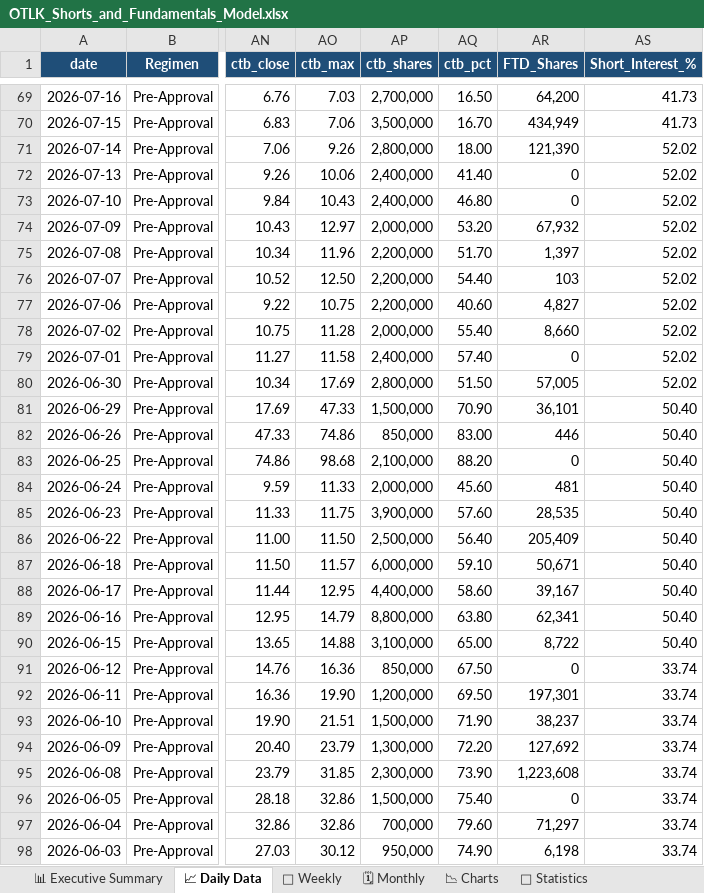
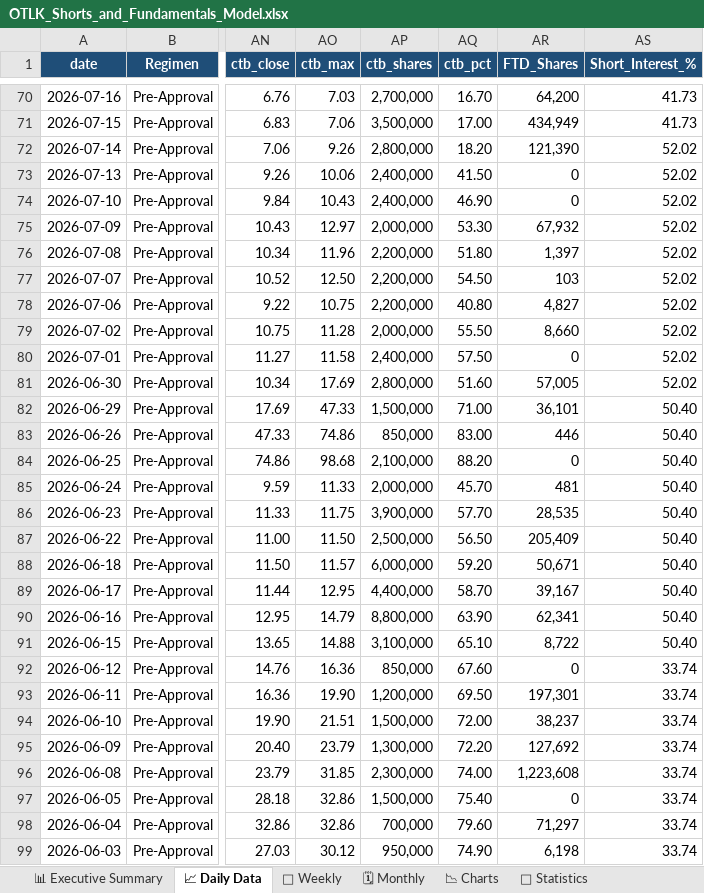
Before and after one commit to The-Slag-Brothers/OTLK-tracker, an Excel workbook: OTLK_Shorts_and_Fundamentals_Model.xlsx, sheet 📈 Daily Data, drawn as a sheet; only a part is shown, gaps mark what is left out; values as stored, in another font and other column widths than the file's, no borders; addresses are those after the commit; the diff covers the shown part only; the diff names each change by its address in the sheet, - before the commit and + after, or states it on an @@ line.

```diff
--- a/OTLK_Shorts_and_Fundamentals_Model.xlsx (sheet 📈 Daily Data)
+++ b/OTLK_Shorts_and_Fundamentals_Model.xlsx (sheet 📈 Daily Data)
-AQ70 (ctb_pct): 16.50
+AQ70 (ctb_pct): 16.70
-AQ71 (ctb_pct): 16.70
+AQ71 (ctb_pct): 17.00
-AQ72 (ctb_pct): 18.00
+AQ72 (ctb_pct): 18.20
-AQ73 (ctb_pct): 41.40
+AQ73 (ctb_pct): 41.50
-AQ74 (ctb_pct): 46.80
+AQ74 (ctb_pct): 46.90
-AQ75 (ctb_pct): 53.20
+AQ75 (ctb_pct): 53.30
-AQ76 (ctb_pct): 51.70
+AQ76 (ctb_pct): 51.80
-AQ77 (ctb_pct): 54.40
+AQ77 (ctb_pct): 54.50
-AQ78 (ctb_pct): 40.60
+AQ78 (ctb_pct): 40.80
-AQ79 (ctb_pct): 55.40
+AQ79 (ctb_pct): 55.50
-AQ80 (ctb_pct): 57.40
+AQ80 (ctb_pct): 57.50
-AQ81 (ctb_pct): 51.50
+AQ81 (ctb_pct): 51.60
-AQ82 (ctb_pct): 70.90
+AQ82 (ctb_pct): 71.00
-AQ85 (ctb_pct): 45.60
+AQ85 (ctb_pct): 45.70
-AQ86 (ctb_pct): 57.60
+AQ86 (ctb_pct): 57.70
-AQ87 (ctb_pct): 56.40
+AQ87 (ctb_pct): 56.50
-AQ88 (ctb_pct): 59.10
+AQ88 (ctb_pct): 59.20
-AQ89 (ctb_pct): 58.60
+AQ89 (ctb_pct): 58.70
-AQ90 (ctb_pct): 63.80
+AQ90 (ctb_pct): 63.90
-AQ91 (ctb_pct): 65.00
+AQ91 (ctb_pct): 65.10
-AQ92 (ctb_pct): 67.50
+AQ92 (ctb_pct): 67.60
-AQ94 (ctb_pct): 71.90
+AQ94 (ctb_pct): 72.00
-AQ96 (ctb_pct): 73.90
+AQ96 (ctb_pct): 74.00
```
Also changed, not shown: 1 added row, 301 edited cells and cell formats elsewhere in this sheet, sheet 📐 Statistics, sheet 📊 Executive Summary, sheet 📆 Weekly, sheet 🗓 Monthly, sheet 📉 Charts, charts or pictures, OTLK_Options_Chain_and_Derivatives.xlsx, 9 other files.
